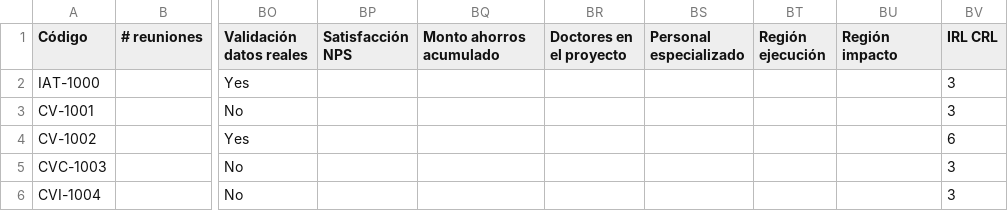
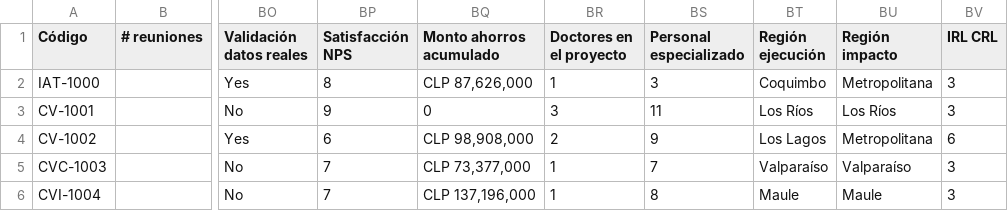
Before and after one commit to jpmaldonadoa/dashboard-msep, a CSV file: consolidado_demo.csv, drawn as a sheet; only a part is shown, gaps mark what is left out; the diff covers the shown part only; the diff names each change by its address in the sheet, - before the commit and + after, or states it on an @@ line.

Commit message:
Fase 1 propagación SIE: KPIs talento/impacto/territorio en ejecutivo + bloque en ficha + 4 descriptores

```diff
--- a/consolidado_demo.csv
+++ b/consolidado_demo.csv
-BP2 (Satisfacción NPS): (empty)
+BP2 (Satisfacción NPS): 8
-BQ2 (Monto ahorros acumulado): (empty)
+BQ2 (Monto ahorros acumulado): CLP 87,626,000
-BR2 (Doctores en el proyecto): (empty)
+BR2 (Doctores en el proyecto): 1
-BS2 (Personal especializado): (empty)
+BS2 (Personal especializado): 3
-BT2 (Región ejecución): (empty)
+BT2 (Región ejecución): Coquimbo
-BU2 (Región impacto): (empty)
+BU2 (Región impacto): Metropolitana
-BP3 (Satisfacción NPS): (empty)
+BP3 (Satisfacción NPS): 9
-BQ3 (Monto ahorros acumulado): (empty)
+BQ3 (Monto ahorros acumulado): 0
-BR3 (Doctores en el proyecto): (empty)
+BR3 (Doctores en el proyecto): 3
-BS3 (Personal especializado): (empty)
+BS3 (Personal especializado): 11
-BT3 (Región ejecución): (empty)
+BT3 (Región ejecución): Los Ríos
-BU3 (Región impacto): (empty)
+BU3 (Región impacto): Los Ríos
-BP4 (Satisfacción NPS): (empty)
+BP4 (Satisfacción NPS): 6
-BQ4 (Monto ahorros acumulado): (empty)
+BQ4 (Monto ahorros acumulado): CLP 98,908,000
-BR4 (Doctores en el proyecto): (empty)
+BR4 (Doctores en el proyecto): 2
-BS4 (Personal especializado): (empty)
+BS4 (Personal especializado): 9
-BT4 (Región ejecución): (empty)
+BT4 (Región ejecución): Los Lagos
-BU4 (Región impacto): (empty)
+BU4 (Región impacto): Metropolitana
-BP5:BP6 (Satisfacción NPS): (empty)
+BP5:BP6 (Satisfacción NPS): 7
-BQ5 (Monto ahorros acumulado): (empty)
+BQ5 (Monto ahorros acumulado): CLP 73,377,000
-BR5:BR6 (Doctores en el proyecto): (empty)
+BR5:BR6 (Doctores en el proyecto): 1
-BS5 (Personal especializado): (empty)
+BS5 (Personal especializado): 7
-BT5 (Región ejecución): (empty)
+BT5 (Región ejecución): Valparaíso
-BU5 (Región impacto): (empty)
+BU5 (Región impacto): Valparaíso
-BQ6 (Monto ahorros acumulado): (empty)
+BQ6 (Monto ahorros acumulado): CLP 137,196,000
-BS6 (Personal especializado): (empty)
+BS6 (Personal especializado): 8
-BT6 (Región ejecución): (empty)
+BT6 (Región ejecución): Maule
-BU6 (Región impacto): (empty)
+BU6 (Región impacto): Maule
```
Also changed, not shown: 96 edited cells elsewhere in this file, 1 other file.
